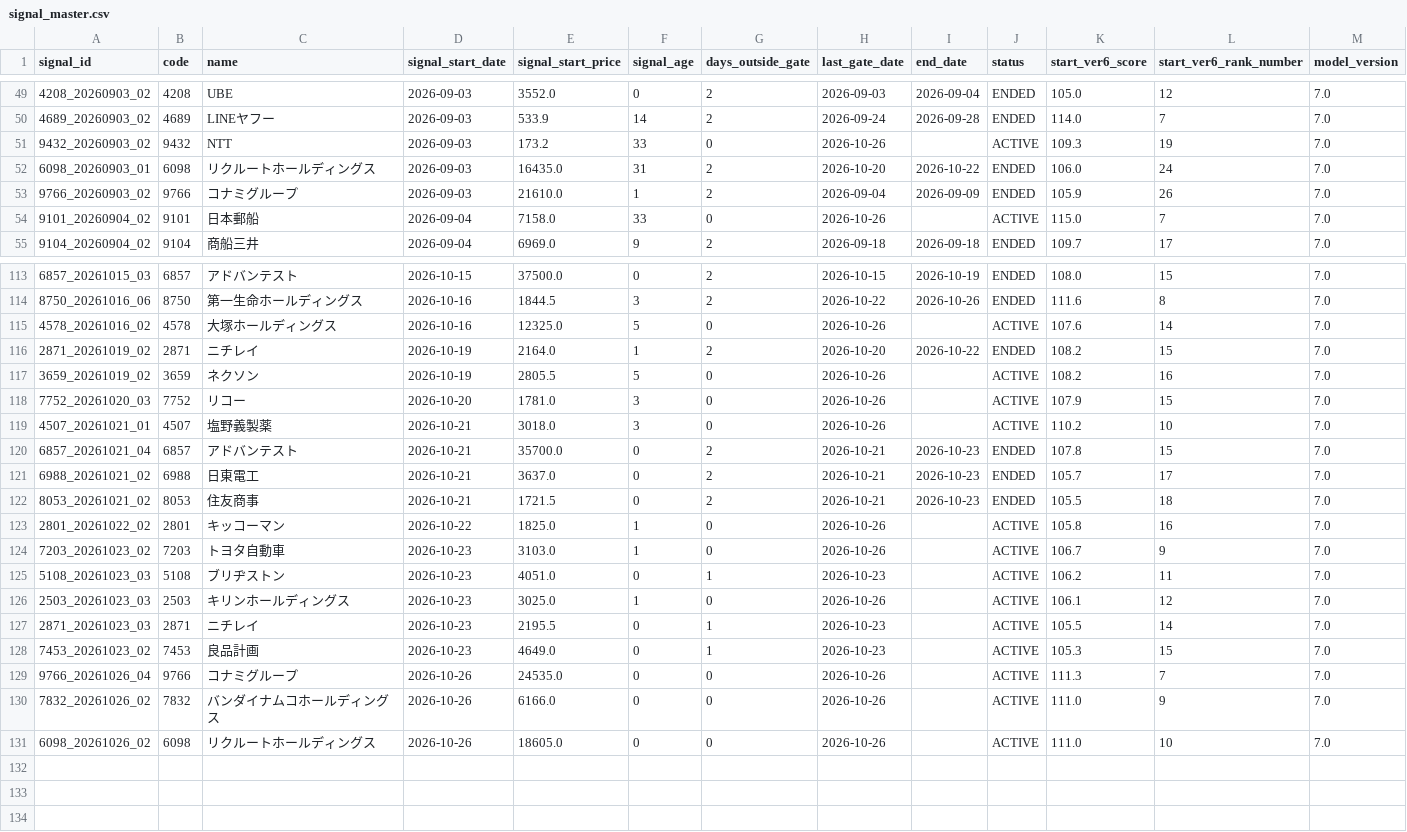
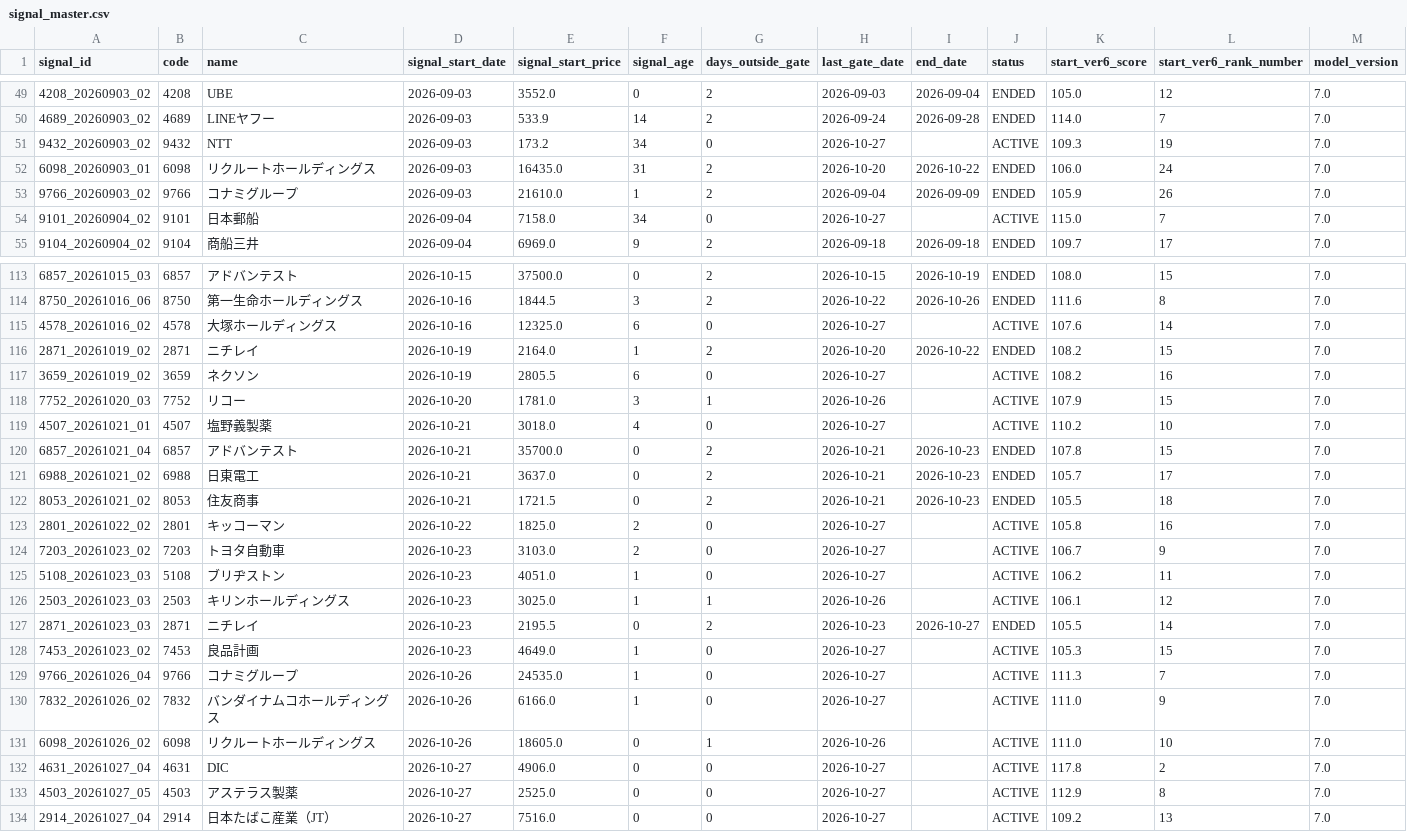
Before and after one commit to izumi7139-ai/nikkei225-line-bot, a CSV file: data/signal_master.csv, drawn as a sheet; only a part is shown, gaps mark what is left out; the diff covers the shown part only.

```diff
--- a/data/signal_master.csv
+++ b/data/signal_master.csv
@@ -50,6 +50,6 @@
 4689_20260903_02,4689,LINEヤフー,2026-09-03,533.9,14,2,2026-09-24,2026-09-28,ENDED,114.0,7,7.0
-9432_20260903_02,9432,NTT,2026-09-03,173.2,33,0,2026-10-26,,ACTIVE,109.3,19,7.0
+9432_20260903_02,9432,NTT,2026-09-03,173.2,34,0,2026-10-27,,ACTIVE,109.3,19,7.0
 6098_20260903_01,6098,リクルートホールディングス,2026-09-03,16435.0,31,2,2026-10-20,2026-10-22,ENDED,106.0,24,7.0
 9766_20260903_02,9766,コナミグループ,2026-09-03,21610.0,1,2,2026-09-04,2026-09-09,ENDED,105.9,26,7.0
-9101_20260904_02,9101,日本郵船,2026-09-04,7158.0,33,0,2026-10-26,,ACTIVE,115.0,7,7.0
+9101_20260904_02,9101,日本郵船,2026-09-04,7158.0,34,0,2026-10-27,,ACTIVE,115.0,7,7.0
 9104_20260904_02,9104,商船三井,2026-09-04,6969.0,9,2,2026-09-18,2026-09-18,ENDED,109.7,17,7.0
@@ -114,7 +114,7 @@
 8750_20261016_06,8750,第一生命ホールディングス,2026-10-16,1844.5,3,2,2026-10-22,2026-10-26,ENDED,111.6,8,7.0
-4578_20261016_02,4578,大塚ホールディングス,2026-10-16,12325.0,5,0,2026-10-26,,ACTIVE,107.6,14,7.0
+4578_20261016_02,4578,大塚ホールディングス,2026-10-16,12325.0,6,0,2026-10-27,,ACTIVE,107.6,14,7.0
 2871_20261019_02,2871,ニチレイ,2026-10-19,2164.0,1,2,2026-10-20,2026-10-22,ENDED,108.2,15,7.0
-3659_20261019_02,3659,ネクソン,2026-10-19,2805.5,5,0,2026-10-26,,ACTIVE,108.2,16,7.0
-7752_20261020_03,7752,リコー,2026-10-20,1781.0,3,0,2026-10-26,,ACTIVE,107.9,15,7.0
-4507_20261021_01,4507,塩野義製薬,2026-10-21,3018.0,3,0,2026-10-26,,ACTIVE,110.2,10,7.0
+3659_20261019_02,3659,ネクソン,2026-10-19,2805.5,6,0,2026-10-27,,ACTIVE,108.2,16,7.0
+7752_20261020_03,7752,リコー,2026-10-20,1781.0,3,1,2026-10-26,,ACTIVE,107.9,15,7.0
+4507_20261021_01,4507,塩野義製薬,2026-10-21,3018.0,4,0,2026-10-27,,ACTIVE,110.2,10,7.0
 6857_20261021_04,6857,アドバンテスト,2026-10-21,35700.0,0,2,2026-10-21,2026-10-23,ENDED,107.8,15,7.0
@@ -122,10 +122,13 @@
 8053_20261021_02,8053,住友商事,2026-10-21,1721.5,0,2,2026-10-21,2026-10-23,ENDED,105.5,18,7.0
-2801_20261022_02,2801,キッコーマン,2026-10-22,1825.0,1,0,2026-10-26,,ACTIVE,105.8,16,7.0
-7203_20261023_02,7203,トヨタ自動車,2026-10-23,3103.0,1,0,2026-10-26,,ACTIVE,106.7,9,7.0
-5108_20261023_03,5108,ブリヂストン,2026-10-23,4051.0,0,1,2026-10-23,,ACTIVE,106.2,11,7.0
-2503_20261023_03,2503,キリンホールディングス,2026-10-23,3025.0,1,0,2026-10-26,,ACTIVE,106.1,12,7.0
-2871_20261023_03,2871,ニチレイ,2026-10-23,2195.5,0,1,2026-10-23,,ACTIVE,105.5,14,7.0
-7453_20261023_02,7453,良品計画,2026-10-23,4649.0,0,1,2026-10-23,,ACTIVE,105.3,15,7.0
-9766_20261026_04,9766,コナミグループ,2026-10-26,24535.0,0,0,2026-10-26,,ACTIVE,111.3,7,7.0
-7832_20261026_02,7832,バンダイナムコホールディングス,2026-10-26,6166.0,0,0,2026-10-26,,ACTIVE,111.0,9,7.0
-6098_20261026_02,6098,リクルートホールディングス,2026-10-26,18605.0,0,0,2026-10-26,,ACTIVE,111.0,10,7.0
+2801_20261022_02,2801,キッコーマン,2026-10-22,1825.0,2,0,2026-10-27,,ACTIVE,105.8,16,7.0
+7203_20261023_02,7203,トヨタ自動車,2026-10-23,3103.0,2,0,2026-10-27,,ACTIVE,106.7,9,7.0
+5108_20261023_03,5108,ブリヂストン,2026-10-23,4051.0,1,0,2026-10-27,,ACTIVE,106.2,11,7.0
+2503_20261023_03,2503,キリンホールディングス,2026-10-23,3025.0,1,1,2026-10-26,,ACTIVE,106.1,12,7.0
+2871_20261023_03,2871,ニチレイ,2026-10-23,2195.5,0,2,2026-10-23,2026-10-27,ENDED,105.5,14,7.0
+7453_20261023_02,7453,良品計画,2026-10-23,4649.0,1,0,2026-10-27,,ACTIVE,105.3,15,7.0
+9766_20261026_04,9766,コナミグループ,2026-10-26,24535.0,1,0,2026-10-27,,ACTIVE,111.3,7,7.0
+7832_20261026_02,7832,バンダイナムコホールディングス,2026-10-26,6166.0,1,0,2026-10-27,,ACTIVE,111.0,9,7.0
+6098_20261026_02,6098,リクルートホールディングス,2026-10-26,18605.0,0,1,2026-10-26,,ACTIVE,111.0,10,7.0
+4631_20261027_04,4631,DIC,2026-10-27,4906.0,0,0,2026-10-27,,ACTIVE,117.8,2,7.0
+4503_20261027_05,4503,アステラス製薬,2026-10-27,2525.0,0,0,2026-10-27,,ACTIVE,112.9,8,7.0
+2914_20261027_04,2914,日本たばこ産業（JT）,2026-10-27,7516.0,0,0,2026-10-27,,ACTIVE,109.2,13,7.0
```
Also changed, not shown: 15 edited cells elsewhere in this file, data/performance_summary.csv, reports/monthly/performance_summary.csv, 4 other files.
